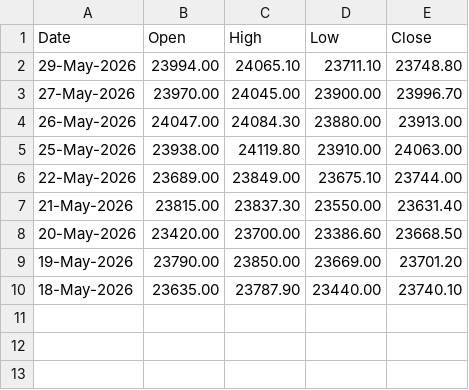
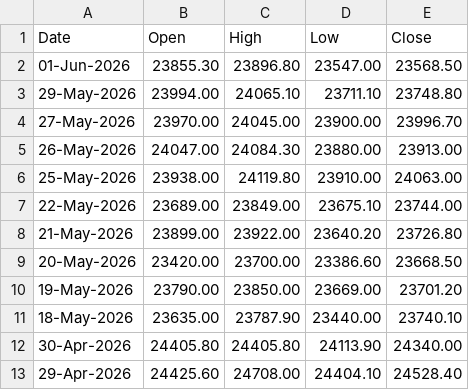
Before and after one commit to 27Krishnan/ZenithTrade-Algo, a CSV file: data/nse_ohlc/nifty_28jul2026_ohlc.csv, drawn as a sheet.

```diff
--- a/data/nse_ohlc/nifty_28jul2026_ohlc.csv
+++ b/data/nse_ohlc/nifty_28jul2026_ohlc.csv
@@ -1,2 +1,3 @@
 Date,Open,High,Low,Close
+01-Jun-2026,23855.30,23896.80,23547.00,23568.50
 29-May-2026,23994.00,24065.10,23711.10,23748.80
@@ -6,3 +7,3 @@ Date,Open,High,Low,Close
 22-May-2026,23689.00,23849.00,23675.10,23744.00
-21-May-2026,23815.00,23837.30,23550.00,23631.40
+21-May-2026,23899.00,23922.00,23640.20,23726.80
 20-May-2026,23420.00,23700.00,23386.60,23668.50
@@ -10 +11,3 @@ Date,Open,High,Low,Close
 18-May-2026,23635.00,23787.90,23440.00,23740.10
+30-Apr-2026,24405.80,24405.80,24113.90,24340.00
+29-Apr-2026,24425.60,24708.00,24404.10,24528.40
```
Also changed, not shown: data/mcx_ohlc/goldm_03jul2026_ohlc.csv, data/mcx_ohlc/goldm_05jun2026_ohlc.csv, 13 other files.
